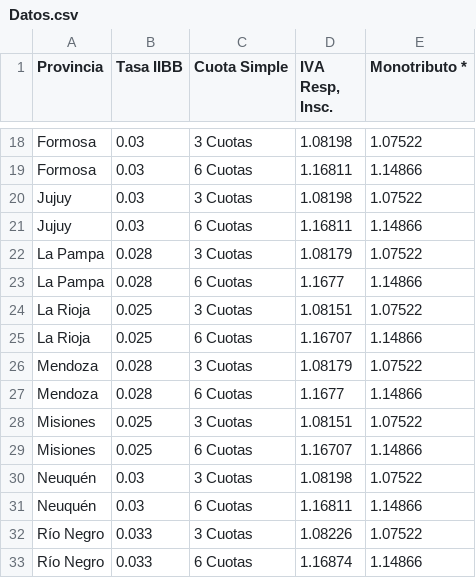
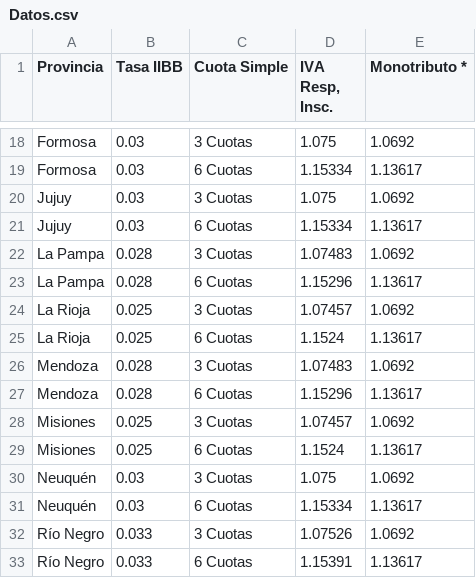
Before and after one commit to estadisticasCame/calculadora12, a CSV file: Datos/Datos.csv, drawn as a sheet; only a part is shown, gaps mark what is left out; the diff covers the shown part only; the diff names each change by its address in the sheet, - before the commit and + after, or states it on an @@ line.

```diff
--- a/Datos/Datos.csv
+++ b/Datos/Datos.csv
-D18 (IVA Resp, Insc.): 1.08198
+D18 (IVA Resp, Insc.): 1.075
-E18 (Monotributo *): 1.07522
+E18 (Monotributo *): 1.0692
-D19 (IVA Resp, Insc.): 1.16811
+D19 (IVA Resp, Insc.): 1.15334
-E19 (Monotributo *): 1.14866
+E19 (Monotributo *): 1.13617
-D20 (IVA Resp, Insc.): 1.08198
+D20 (IVA Resp, Insc.): 1.075
-E20 (Monotributo *): 1.07522
+E20 (Monotributo *): 1.0692
-D21 (IVA Resp, Insc.): 1.16811
+D21 (IVA Resp, Insc.): 1.15334
-E21 (Monotributo *): 1.14866
+E21 (Monotributo *): 1.13617
-D22 (IVA Resp, Insc.): 1.08179
+D22 (IVA Resp, Insc.): 1.07483
-E22 (Monotributo *): 1.07522
+E22 (Monotributo *): 1.0692
-D23 (IVA Resp, Insc.): 1.1677
+D23 (IVA Resp, Insc.): 1.15296
-E23 (Monotributo *): 1.14866
+E23 (Monotributo *): 1.13617
-D24 (IVA Resp, Insc.): 1.08151
+D24 (IVA Resp, Insc.): 1.07457
-E24 (Monotributo *): 1.07522
+E24 (Monotributo *): 1.0692
-D25 (IVA Resp, Insc.): 1.16707
+D25 (IVA Resp, Insc.): 1.1524
-E25 (Monotributo *): 1.14866
+E25 (Monotributo *): 1.13617
-D26 (IVA Resp, Insc.): 1.08179
+D26 (IVA Resp, Insc.): 1.07483
-E26 (Monotributo *): 1.07522
+E26 (Monotributo *): 1.0692
-D27 (IVA Resp, Insc.): 1.1677
+D27 (IVA Resp, Insc.): 1.15296
-E27 (Monotributo *): 1.14866
+E27 (Monotributo *): 1.13617
-D28 (IVA Resp, Insc.): 1.08151
+D28 (IVA Resp, Insc.): 1.07457
-E28 (Monotributo *): 1.07522
+E28 (Monotributo *): 1.0692
-D29 (IVA Resp, Insc.): 1.16707
+D29 (IVA Resp, Insc.): 1.1524
-E29 (Monotributo *): 1.14866
+E29 (Monotributo *): 1.13617
-D30 (IVA Resp, Insc.): 1.08198
+D30 (IVA Resp, Insc.): 1.075
-E30 (Monotributo *): 1.07522
+E30 (Monotributo *): 1.0692
-D31 (IVA Resp, Insc.): 1.16811
+D31 (IVA Resp, Insc.): 1.15334
-E31 (Monotributo *): 1.14866
+E31 (Monotributo *): 1.13617
-D32 (IVA Resp, Insc.): 1.08226
+D32 (IVA Resp, Insc.): 1.07526
-E32 (Monotributo *): 1.07522
+E32 (Monotributo *): 1.0692
-D33 (IVA Resp, Insc.): 1.16874
+D33 (IVA Resp, Insc.): 1.15391
-E33 (Monotributo *): 1.14866
+E33 (Monotributo *): 1.13617
```
Also changed, not shown: 66 edited cells elsewhere in this file.
